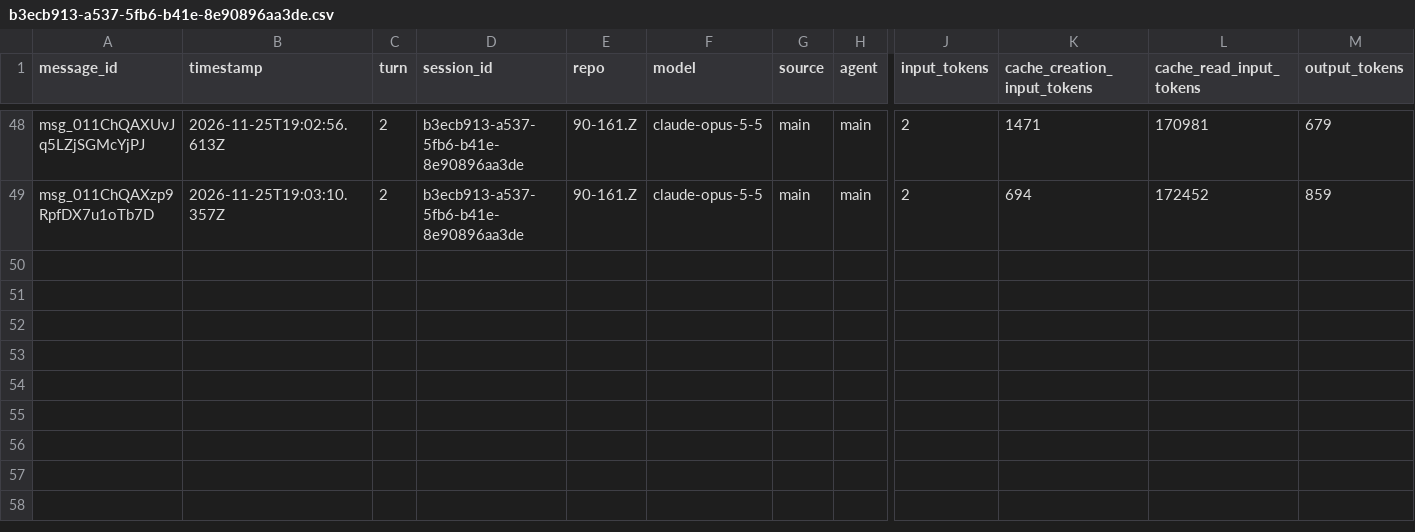
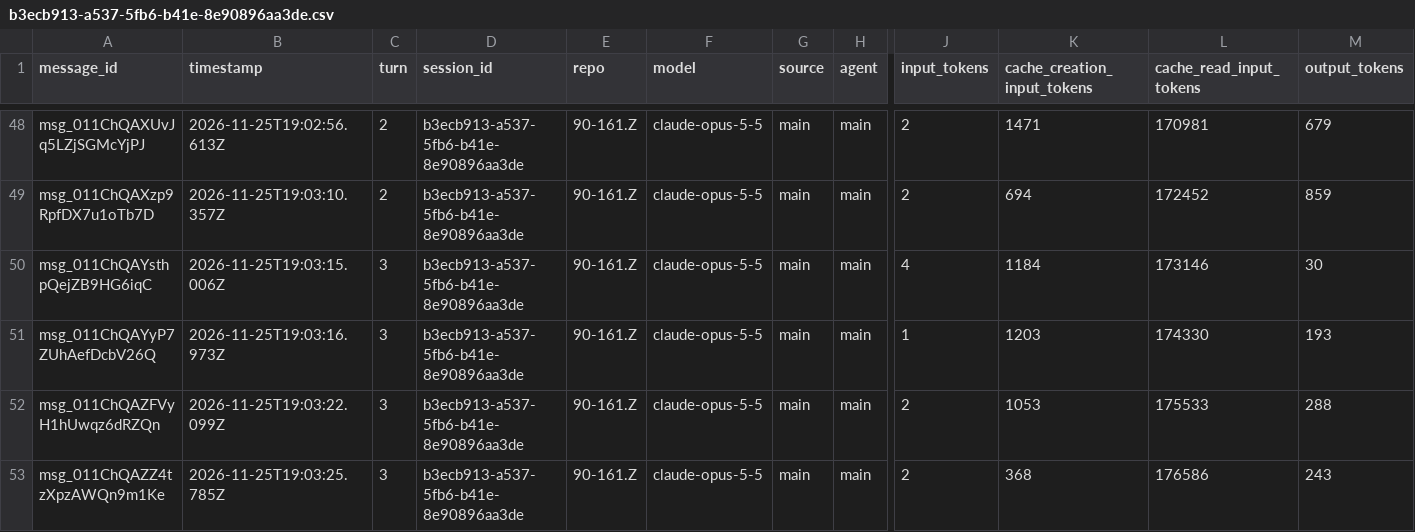
Before and after one commit to rhope-ops/90-161.Z, a CSV file: sessions/b3ecb913-a537-5fb6-b41e-8e90896aa3de.csv, drawn as a sheet; only a part is shown, gaps mark what is left out; rows hold the shown columns only; the diff names each change by its address in the sheet, - before the commit and + after, or states it on an @@ line.

```diff
--- a/sessions/b3ecb913-a537-5fb6-b41e-8e90896aa3de.csv
+++ b/sessions/b3ecb913-a537-5fb6-b41e-8e90896aa3de.csv
+row 50: msg_011ChQAYsthpQejZB9HG6iqC | 2026-11-25T19:03:15.006Z | 3 | b3ecb913-a537-5fb6-b41e-8e90896aa3de | 90-161.Z | claude-opus-5-5 | main | main | 4 | 1184 | 173146 | 30
+row 51: msg_011ChQAYyP7ZUhAefDcbV26Q | 2026-11-25T19:03:16.973Z | 3 | b3ecb913-a537-5fb6-b41e-8e90896aa3de | 90-161.Z | claude-opus-5-5 | main | main | 1 | 1203 | 174330 | 193
+row 52: msg_011ChQAZFVyH1hUwqz6dRZQn | 2026-11-25T19:03:22.099Z | 3 | b3ecb913-a537-5fb6-b41e-8e90896aa3de | 90-161.Z | claude-opus-5-5 | main | main | 2 | 1053 | 175533 | 288
+row 53: msg_011ChQAZZ4tzXpzAWQn9m1Ke | 2026-11-25T19:03:25.785Z | 3 | b3ecb913-a537-5fb6-b41e-8e90896aa3de | 90-161.Z | claude-opus-5-5 | main | main | 2 | 368 | 176586 | 243
```
